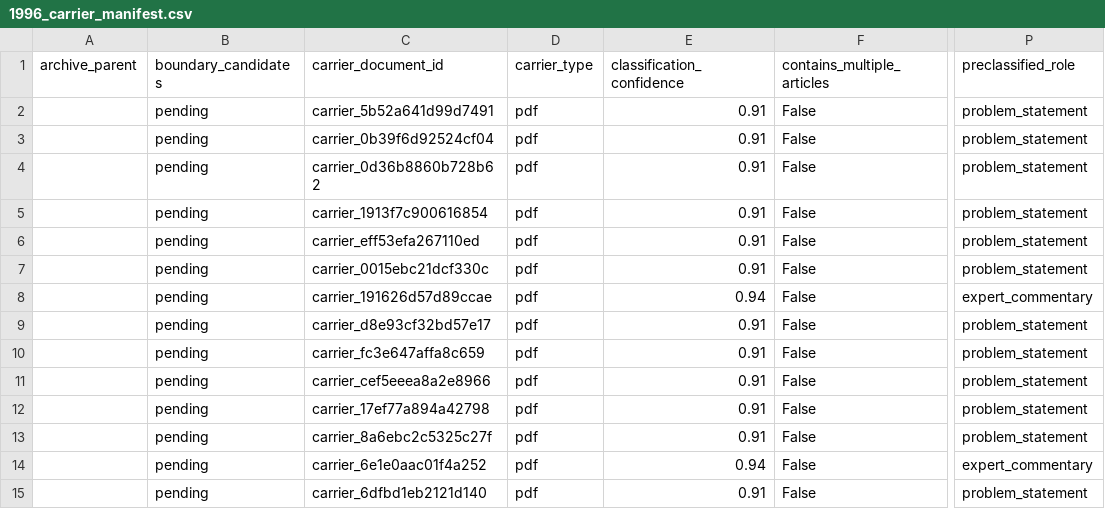
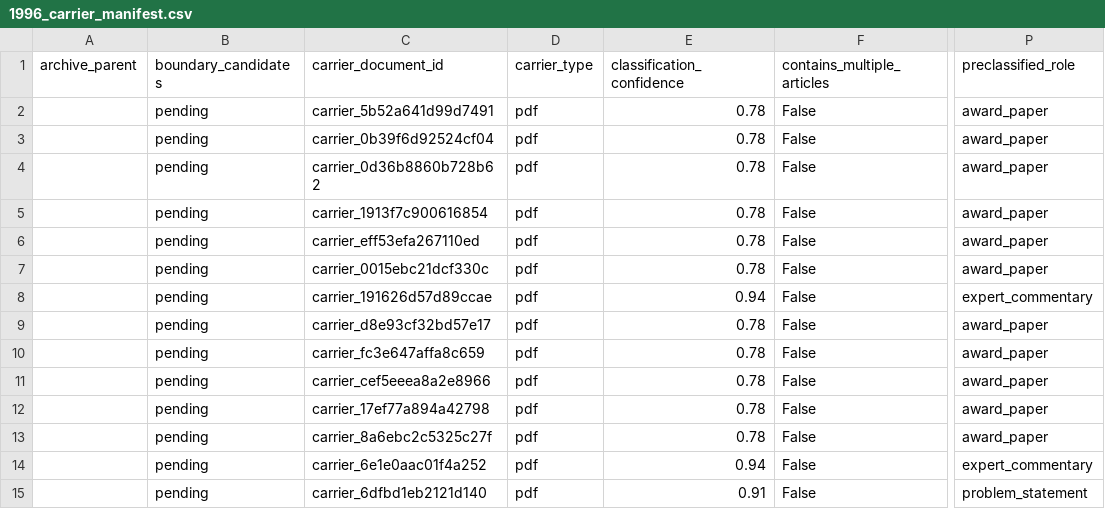
Before and after one commit to Xiaocold-B216/cumcm-modeling-Award-Collection, a CSV file: analysis-index/02_documents/1996_carrier_manifest.csv, drawn as a sheet; only a part is shown, gaps mark what is left out; the diff names each change by its address in the sheet, - before the commit and + after, or states it on an @@ line.

```diff
--- a/analysis-index/02_documents/1996_carrier_manifest.csv
+++ b/analysis-index/02_documents/1996_carrier_manifest.csv
-E2:E7 (classification_confidence): 0.91
+E2:E7 (classification_confidence): 0.78
-P2:P7 (preclassified_role): problem_statement
+P2:P7 (preclassified_role): award_paper
-E9:E13 (classification_confidence): 0.91
+E9:E13 (classification_confidence): 0.78
-P9:P13 (preclassified_role): problem_statement
+P9:P13 (preclassified_role): award_paper
```
Also changed, not shown: analysis-index/02_documents/1996_logical_document_manifest.csv, analysis-index/06_statistics/yearly/1996_statistics.csv, 40 other files.
